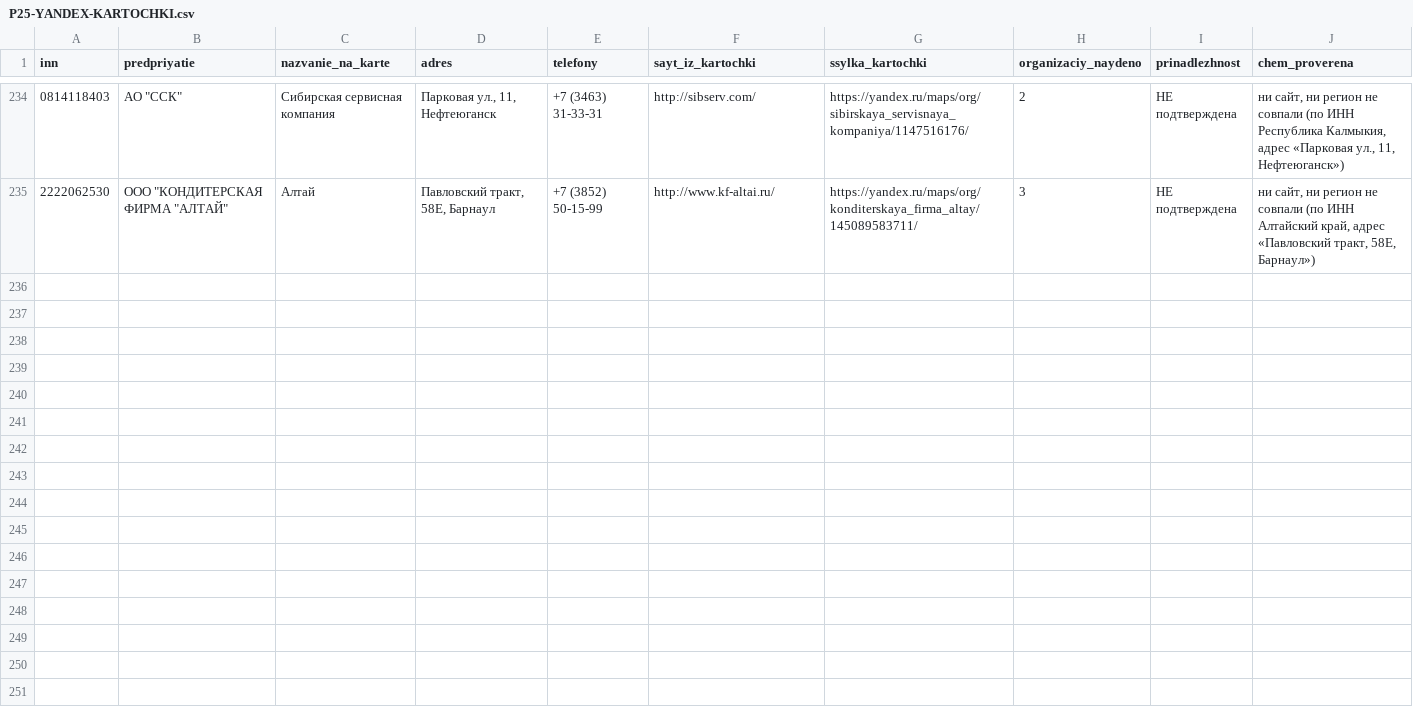
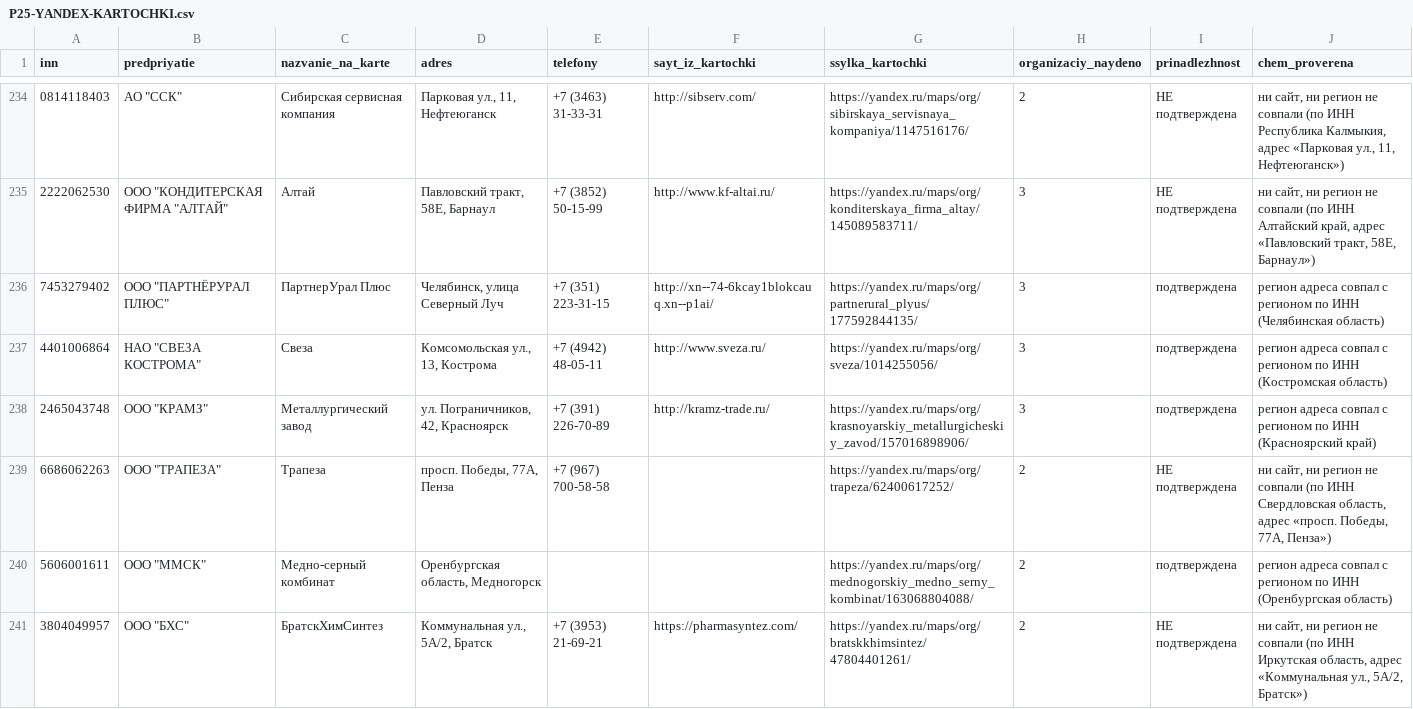
Before and after one commit to kirillrand4-alt/avto, a CSV file: seo-texts/engineers-lens/P25-YANDEX-KARTOCHKI.csv, drawn as a sheet; only a part is shown, gaps mark what is left out.

```diff
--- a/seo-texts/engineers-lens/P25-YANDEX-KARTOCHKI.csv
+++ b/seo-texts/engineers-lens/P25-YANDEX-KARTOCHKI.csv
@@ -235 +235,7 @@
 2222062530;"ООО ""КОНДИТЕРСКАЯ ФИРМА ""АЛТАЙ""";Алтай;Павловский тракт, 58Е, Барнаул;+7 (3852) 50-15-99;http://www.kf-altai.ru/;https://yandex.ru/maps/org/konditerskaya_firma_altay/145089583711/;3;НЕ подтверждена;ни сайт, ни регион не совпали (по ИНН Алтайский край, адрес «Павловский тракт, 58Е, Барнаул»)
+7453279402;"ООО ""ПАРТНЁРУРАЛ ПЛЮС""";ПартнерУрал Плюс;Челябинск, улица Северный Луч;+7 (351) 223-31-15;http://xn--74-6kcay1blokcauq.xn--p1ai/;https://yandex.ru/maps/org/partnerural_plyus/177592844135/;3;подтверждена;регион адреса совпал с регионом по ИНН (Челябинская область)
+4401006864;"НАО ""СВЕЗА КОСТРОМА""";Свеза;Комсомольская ул., 13, Кострома;+7 (4942) 48-05-11;http://www.sveza.ru/;https://yandex.ru/maps/org/sveza/1014255056/;3;подтверждена;регион адреса совпал с регионом по ИНН (Костромская область)
+2465043748;"ООО ""КРАМЗ""";Металлургический завод;ул. Пограничников, 42, Красноярск;+7 (391) 226-70-89;http://kramz-trade.ru/;https://yandex.ru/maps/org/krasnoyarskiy_metallurgicheskiy_zavod/157016898906/;3;подтверждена;регион адреса совпал с регионом по ИНН (Красноярский край)
+6686062263;"ООО ""ТРАПЕЗА""";Трапеза;просп. Победы, 77А, Пенза;+7 (967) 700-58-58;;https://yandex.ru/maps/org/trapeza/62400617252/;2;НЕ подтверждена;ни сайт, ни регион не совпали (по ИНН Свердловская область, адрес «просп. Победы, 77А, Пенза»)
+5606001611;"ООО ""ММСК""";Медно-серный комбинат;Оренбургская область, Медногорск;;;https://yandex.ru/maps/org/mednogorskiy_medno_serny_kombinat/163068804088/;2;подтверждена;регион адреса совпал с регионом по ИНН (Оренбургская область)
+3804049957;"ООО ""БХС""";БратскХимСинтез;Коммунальная ул., 5А/2, Братск;+7 (3953) 21-69-21;https://pharmasyntez.com/;https://yandex.ru/maps/org/bratskkhimsintez/47804401261/;2;НЕ подтверждена;ни сайт, ни регион не совпали (по ИНН Иркутская область, адрес «Коммунальная ул., 5А/2, Братск»)
```
Also changed, not shown: seo-texts/engineers-lens/P25-eis-zhurnal.csv, seo-texts/engineers-lens/P25-yandex-kartochki-zhurnal.csv, 1 other file.
